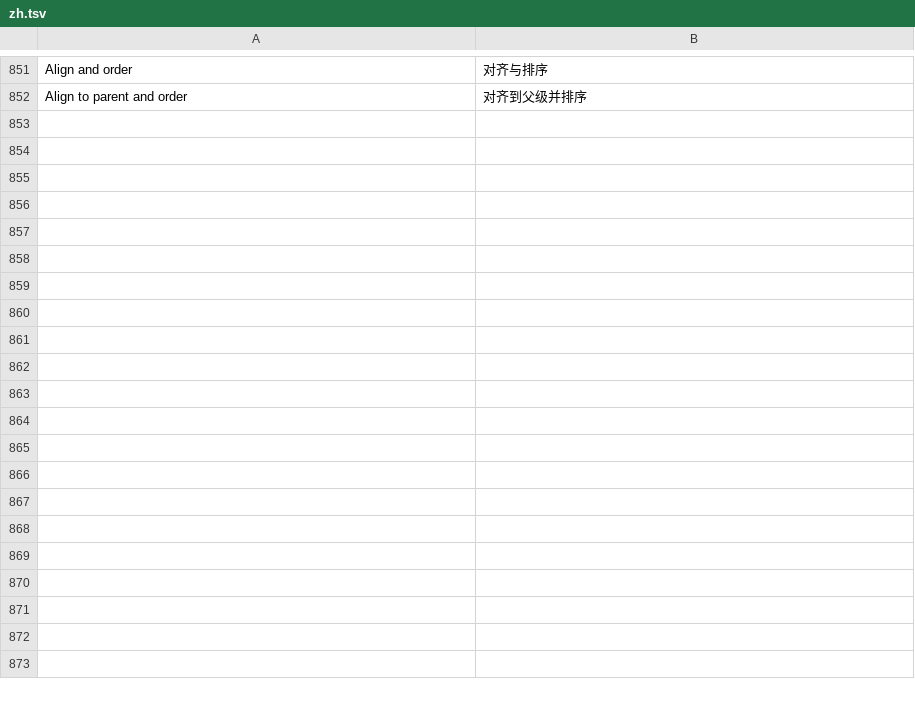
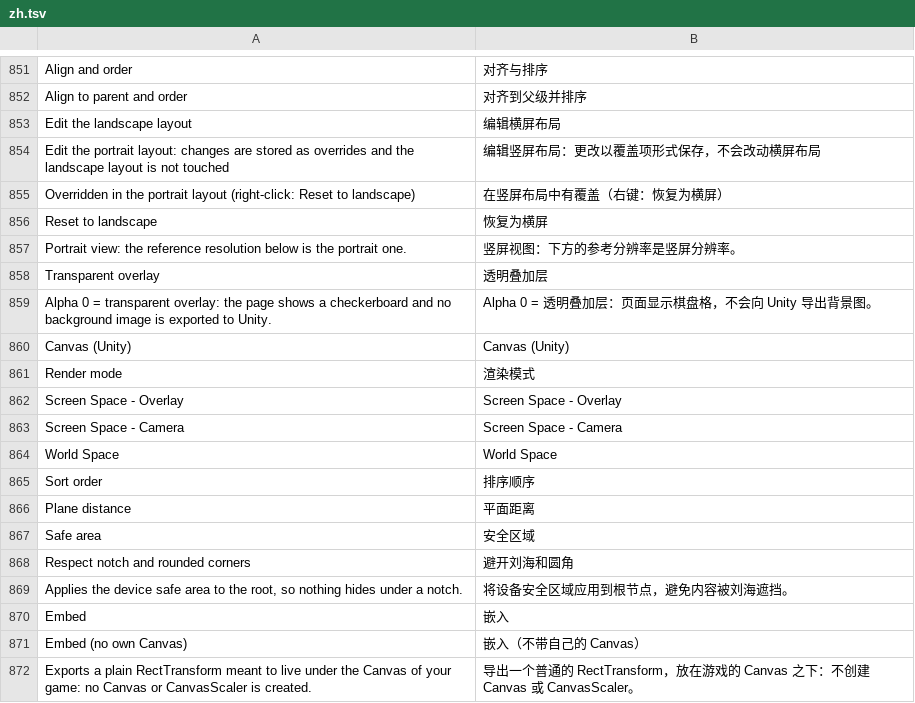
Before and after one commit to deritu-kutsut/lienzo-ui, a TSV file: assets/i18n/zh.tsv, drawn as a sheet; only a part is shown, gaps mark what is left out; the diff covers the shown part only.

```diff
--- a/assets/i18n/zh.tsv
+++ b/assets/i18n/zh.tsv
@@ -852 +852,21 @@ Align and order	对齐与排序
 Align to parent and order	对齐到父级并排序
+Edit the landscape layout	编辑横屏布局
+Edit the portrait layout: changes are stored as overrides and the landscape layout is not touched	编辑竖屏布局：更改以覆盖项形式保存，不会改动横屏布局
+Overridden in the portrait layout (right-click: Reset to landscape)	在竖屏布局中有覆盖（右键：恢复为横屏）
+Reset to landscape	恢复为横屏
+Portrait view: the reference resolution below is the portrait one.	竖屏视图：下方的参考分辨率是竖屏分辨率。
+Transparent overlay	透明叠加层
+Alpha 0 = transparent overlay: the page shows a checkerboard and no background image is exported to Unity.	Alpha 0 = 透明叠加层：页面显示棋盘格，不会向 Unity 导出背景图。
+Canvas (Unity)	Canvas (Unity)
+Render mode	渲染模式
+Screen Space - Overlay	Screen Space - Overlay
+Screen Space - Camera	Screen Space - Camera
+World Space	World Space
+Sort order	排序顺序
+Plane distance	平面距离
+Safe area	安全区域
+Respect notch and rounded corners	避开刘海和圆角
+Applies the device safe area to the root, so nothing hides under a notch.	将设备安全区域应用到根节点，避免内容被刘海遮挡。
+Embed	嵌入
+Embed (no own Canvas)	嵌入（不带自己的 Canvas）
+Exports a plain RectTransform meant to live under the Canvas of your game: no Canvas or CanvasScaler is created.	导出一个普通的 RectTransform，放在游戏的 Canvas 之下：不创建 Canvas 或 CanvasScaler。
```
Also changed, not shown: 66 added rows elsewhere in this file, 46 other files.
